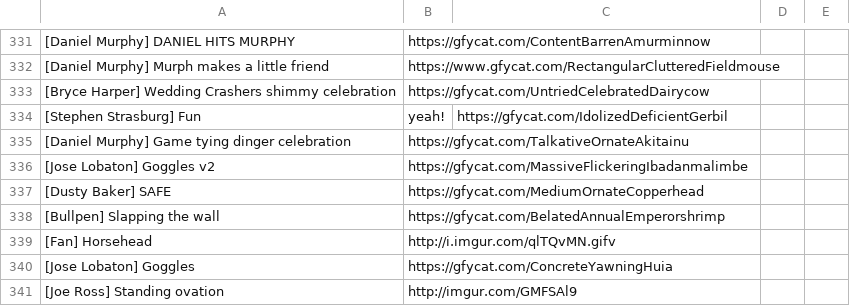
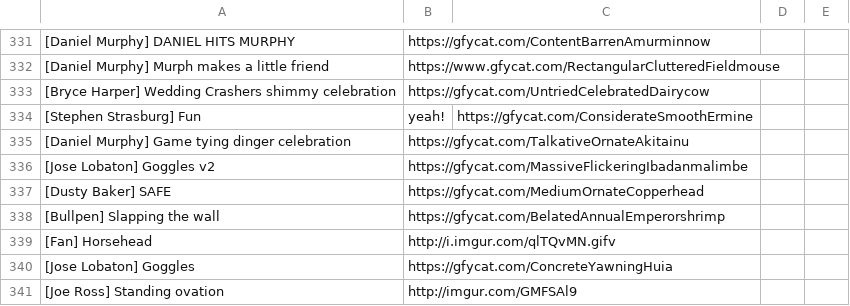
Before and after one commit to efitz11/natsgifbot, a CSV file: postlist.csv, drawn as a sheet; only a part is shown, gaps mark what is left out; the diff names each change by its address in the sheet, - before the commit and + after, or states it on an @@ line.

```diff
--- a/postlist.csv
+++ b/postlist.csv
-C334: https://gfycat.com/IdolizedDeficientGerbil
+C334: https://gfycat.com/ConsiderateSmoothErmine
```
